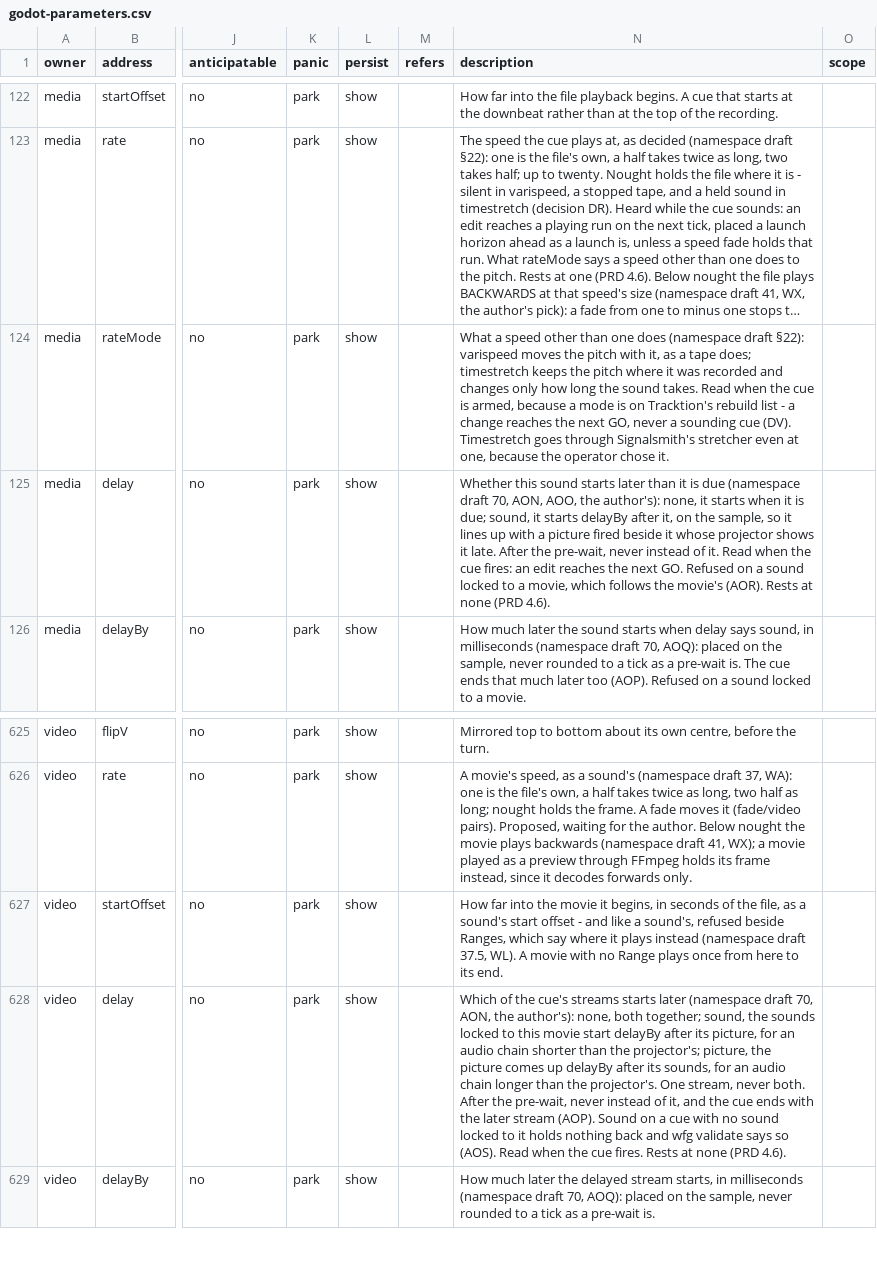
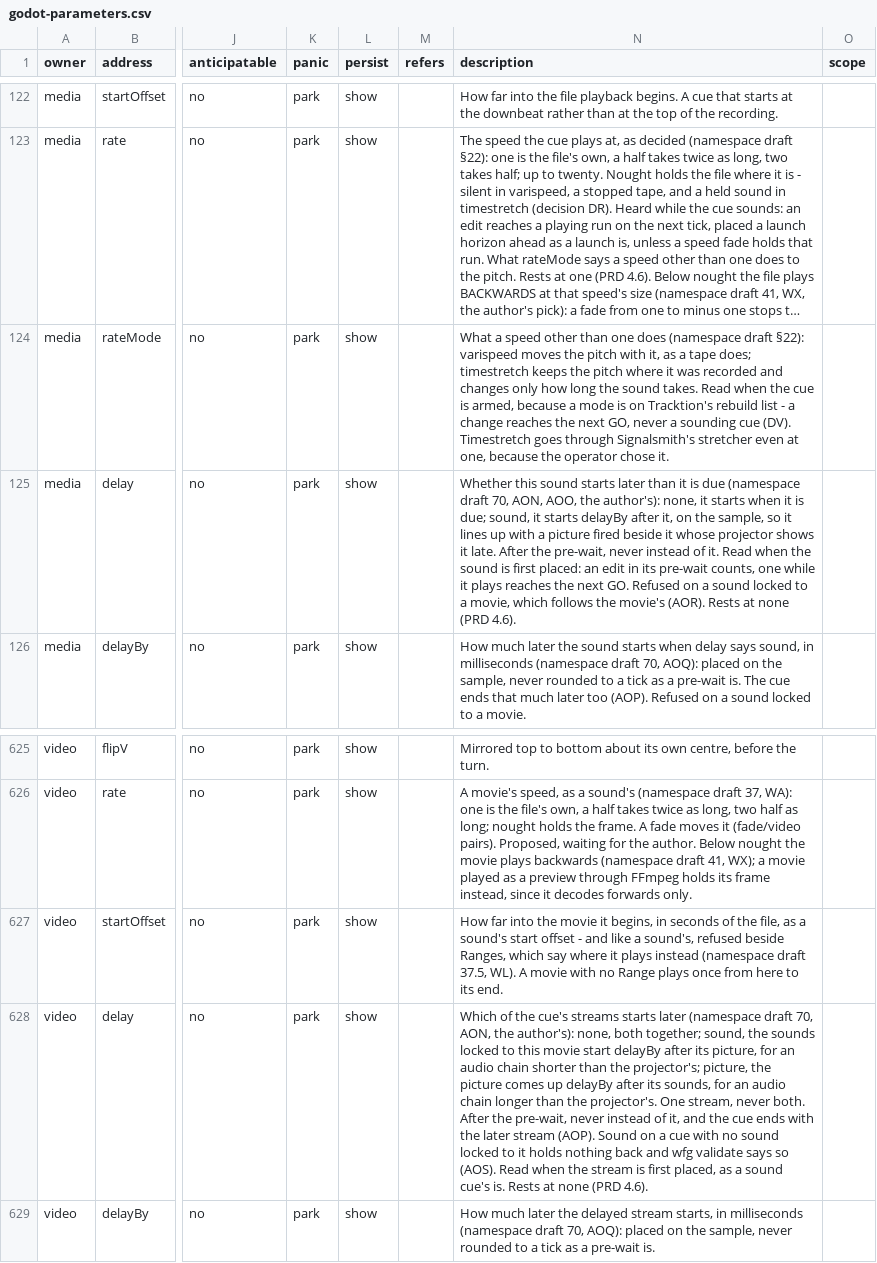
Before and after one commit to pob31/go.dot, a CSV file: docs/parameters/godot-parameters.csv, drawn as a sheet; only a part is shown, gaps mark what is left out; long unchanged cells end in …; the diff names each change by its address in the sheet, - before the commit and + after, or states it on an @@ line.

```diff
--- a/docs/parameters/godot-parameters.csv
+++ b/docs/parameters/godot-parameters.csv
-N125 (description): …when the cue fires: an edit reaches the…
+N125 (description): …when the sound is first placed: an edit in its pre-wait counts, one while it plays reaches the…
-N628 (description): …when the cue fires. Rests at…
+N628 (description): …when the stream is first placed, as a sound cue's is. Rests at…
```
Also changed, not shown: 7 other files.
